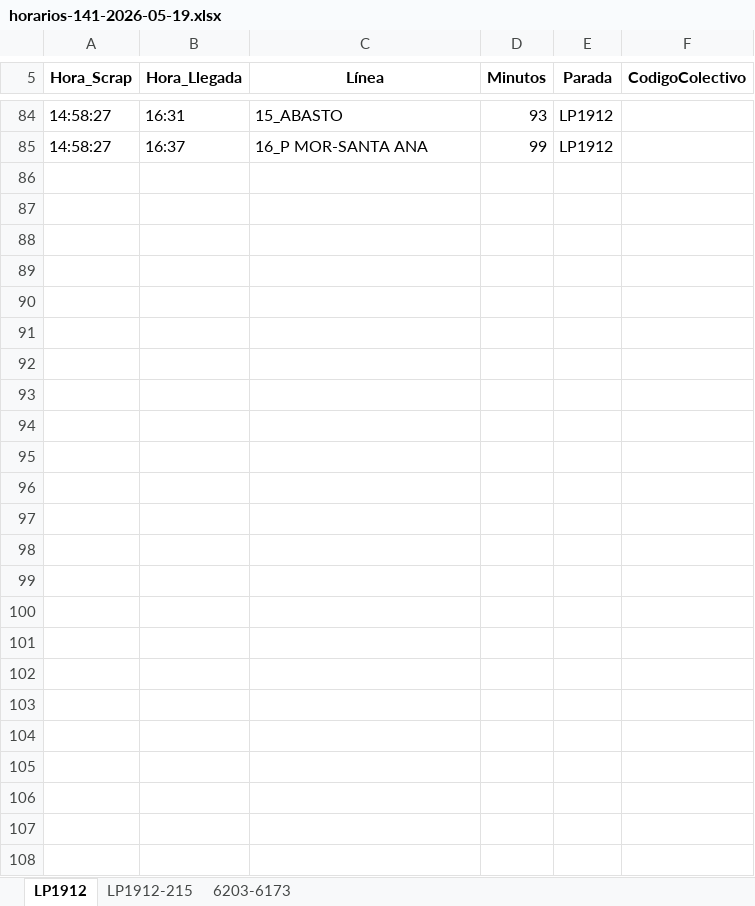
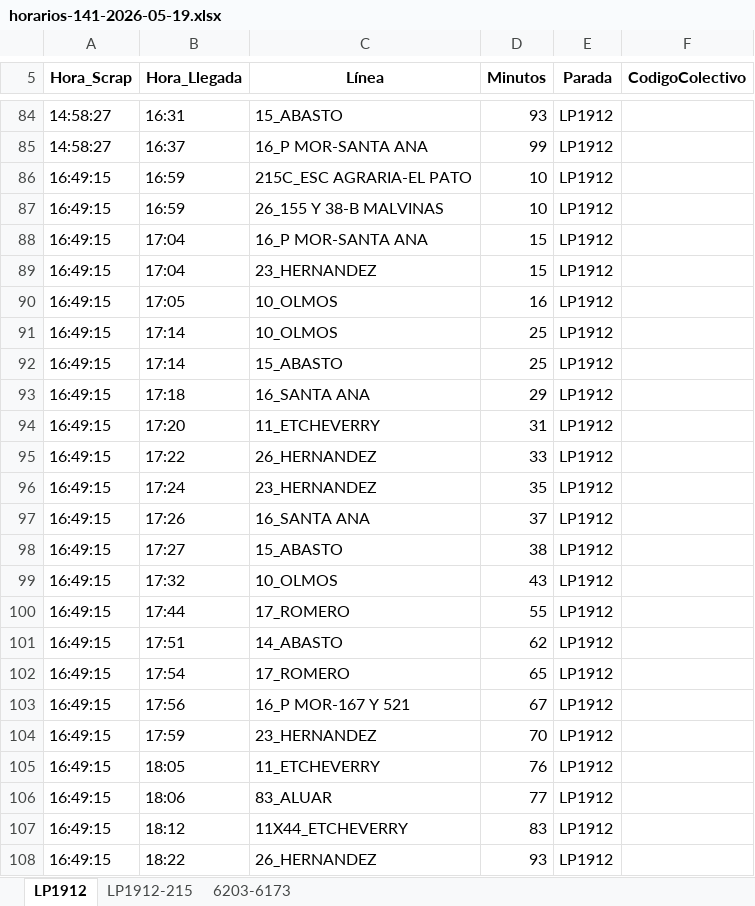
Before and after one commit to palomac00/recolector-colectivos, an Excel workbook: data/horarios-141-2026-05-19.xlsx, sheet LP1912, drawn as a sheet; only a part is shown, gaps mark what is left out; values as stored, in another font and other column widths than the file's, no borders; the diff covers the shown part only; the diff names each change by its address in the sheet, - before the commit and + after, or states it on an @@ line.

```diff
--- a/data/horarios-141-2026-05-19.xlsx (sheet LP1912)
+++ b/data/horarios-141-2026-05-19.xlsx (sheet LP1912)
+row 86: 16:49:15 | 16:59 | 215C_ESC AGRARIA-EL PATO | 10 | LP1912
+row 87: 16:49:15 | 16:59 | 26_155 Y 38-B MALVINAS | 10 | LP1912
+row 88: 16:49:15 | 17:04 | 16_P MOR-SANTA ANA | 15 | LP1912
+row 89: 16:49:15 | 17:04 | 23_HERNANDEZ | 15 | LP1912
+row 90: 16:49:15 | 17:05 | 10_OLMOS | 16 | LP1912
+row 91: 16:49:15 | 17:14 | 10_OLMOS | 25 | LP1912
+row 92: 16:49:15 | 17:14 | 15_ABASTO | 25 | LP1912
+row 93: 16:49:15 | 17:18 | 16_SANTA ANA | 29 | LP1912
+row 94: 16:49:15 | 17:20 | 11_ETCHEVERRY | 31 | LP1912
+row 95: 16:49:15 | 17:22 | 26_HERNANDEZ | 33 | LP1912
+row 96: 16:49:15 | 17:24 | 23_HERNANDEZ | 35 | LP1912
+row 97: 16:49:15 | 17:26 | 16_SANTA ANA | 37 | LP1912
+row 98: 16:49:15 | 17:27 | 15_ABASTO | 38 | LP1912
+row 99: 16:49:15 | 17:32 | 10_OLMOS | 43 | LP1912
+row 100: 16:49:15 | 17:44 | 17_ROMERO | 55 | LP1912
+row 101: 16:49:15 | 17:51 | 14_ABASTO | 62 | LP1912
+row 102: 16:49:15 | 17:54 | 17_ROMERO | 65 | LP1912
+row 103: 16:49:15 | 17:56 | 16_P MOR-167 Y 521 | 67 | LP1912
+row 104: 16:49:15 | 17:59 | 23_HERNANDEZ | 70 | LP1912
+row 105: 16:49:15 | 18:05 | 11_ETCHEVERRY | 76 | LP1912
+row 106: 16:49:15 | 18:06 | 83_ALUAR | 77 | LP1912
+row 107: 16:49:15 | 18:12 | 11X44_ETCHEVERRY | 83 | LP1912
+row 108: 16:49:15 | 18:22 | 26_HERNANDEZ | 93 | LP1912
```
Also changed, not shown: 2 edited cells elsewhere in this sheet, sheet 6203-6173, sheet LP1912-215, 2 other files.
